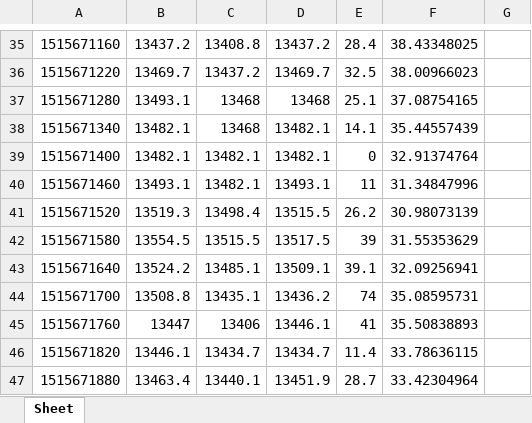
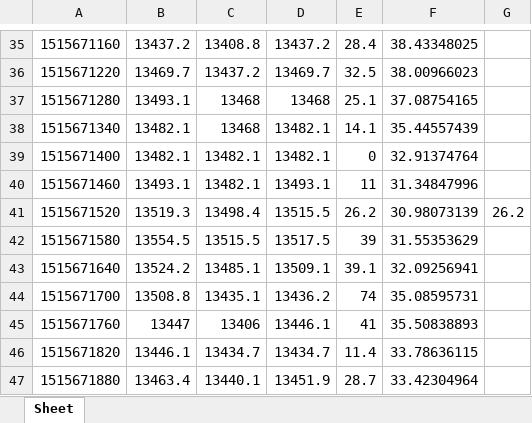
Before and after one commit to Kwuasimoto/rolling-ta, an Excel workbook: resources/btc-atr.xlsx, sheet Sheet, drawn as a sheet; only a part is shown, gaps mark what is left out; values as stored, in another font and other column widths than the file's, no borders; the diff names each change by its address in the sheet, - before the commit and + after, or states it on an @@ line.

```diff
--- a/resources/btc-atr.xlsx (sheet Sheet)
+++ b/resources/btc-atr.xlsx (sheet Sheet)
-G41: (empty)
+G41: 26.2
```
Also changed, not shown: 2 other files.
